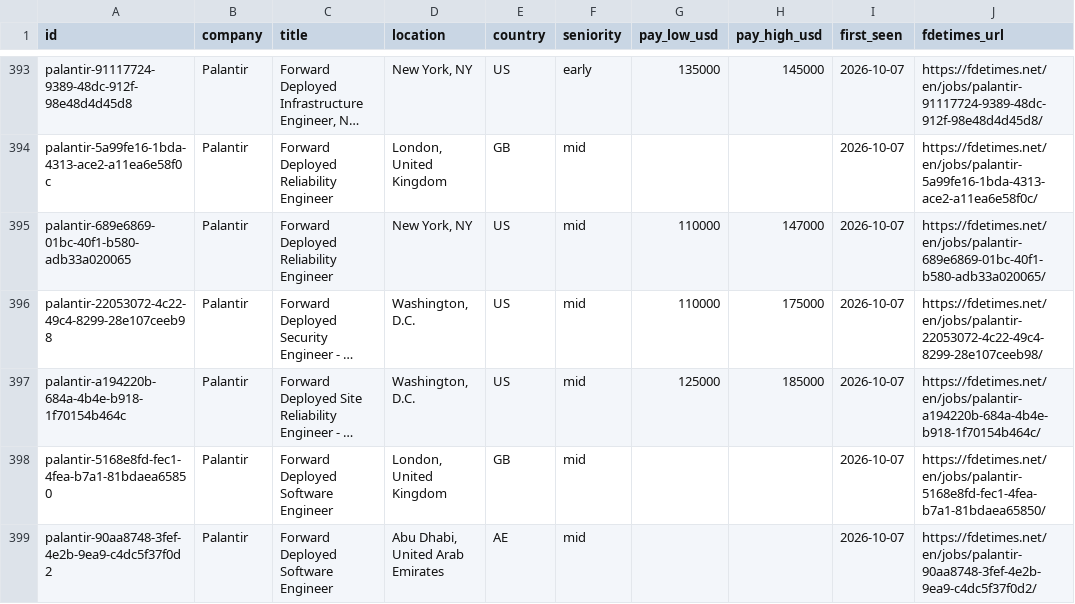
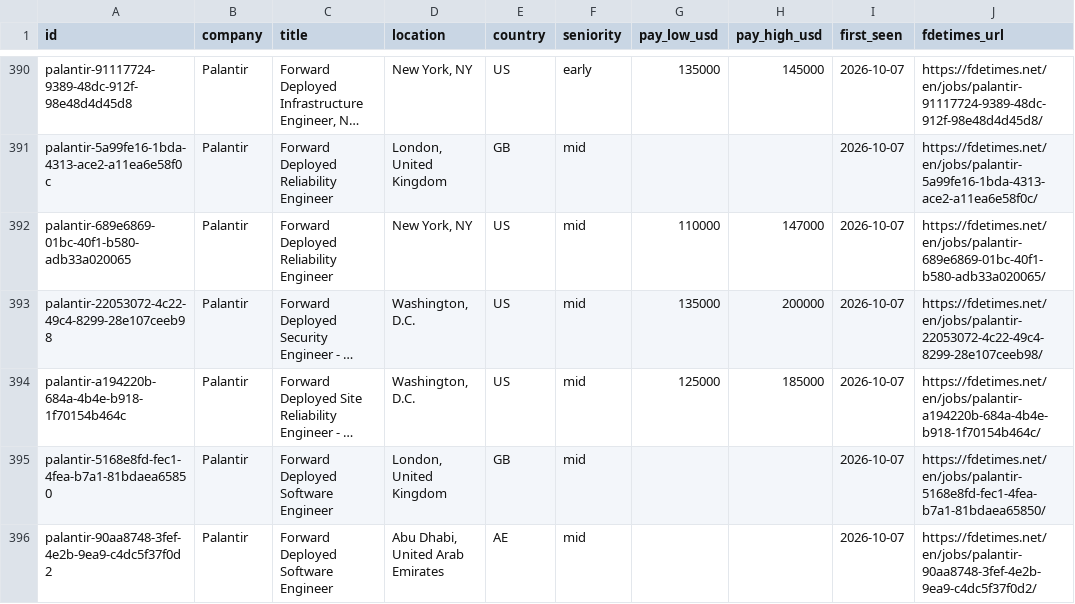
Before and after one commit to stephanelx88/forward-deployed-engineer-jobs, a CSV file: data/fde-jobs.csv, drawn as a sheet; only a part is shown, gaps mark what is left out; long unchanged cells end in …; addresses are those after the commit; the diff covers the shown part only; the diff names each change by its address in the sheet, - before the commit and + after, or states it on an @@ line.

```diff
--- a/data/fde-jobs.csv
+++ b/data/fde-jobs.csv
-G393 (pay_low_usd): 110000
+G393 (pay_low_usd): 135000
-H393 (pay_high_usd): 175000
+H393 (pay_high_usd): 200000
```
Also changed, not shown: 1 added row and 4 removed rows elsewhere in this file, 1 other file.
